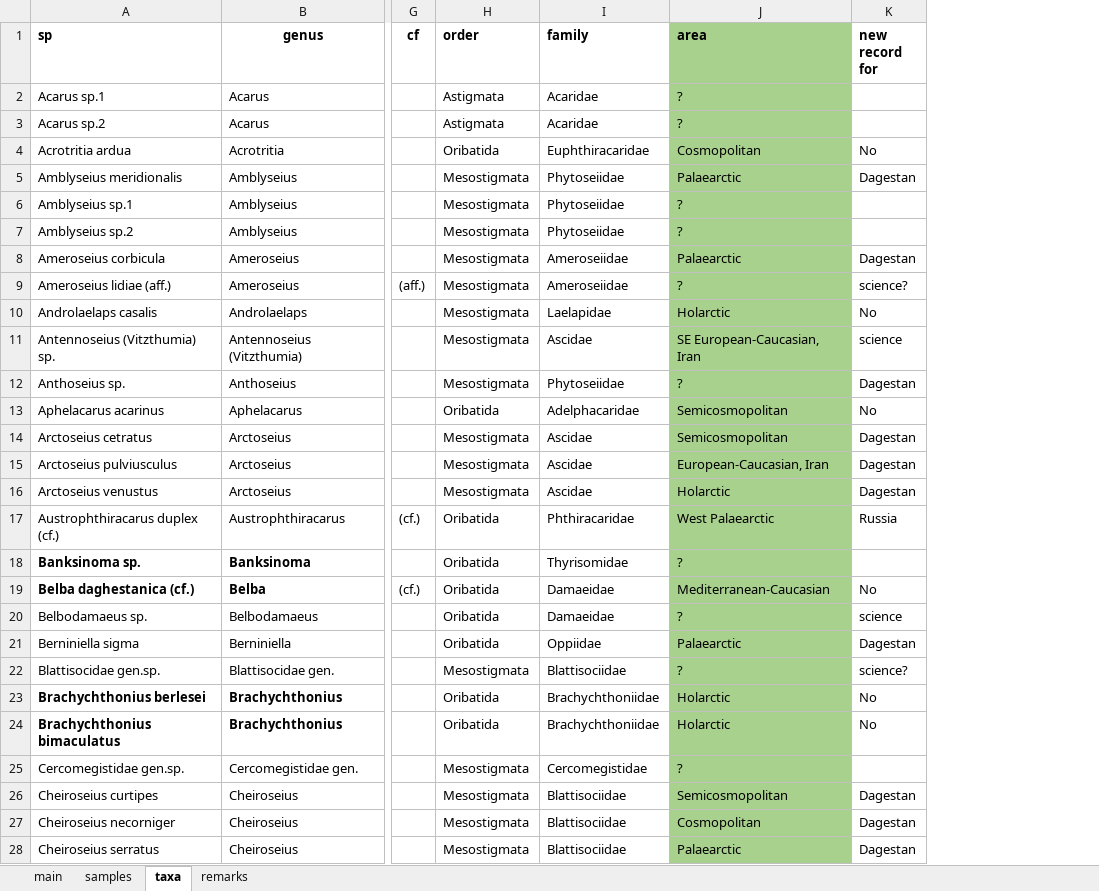
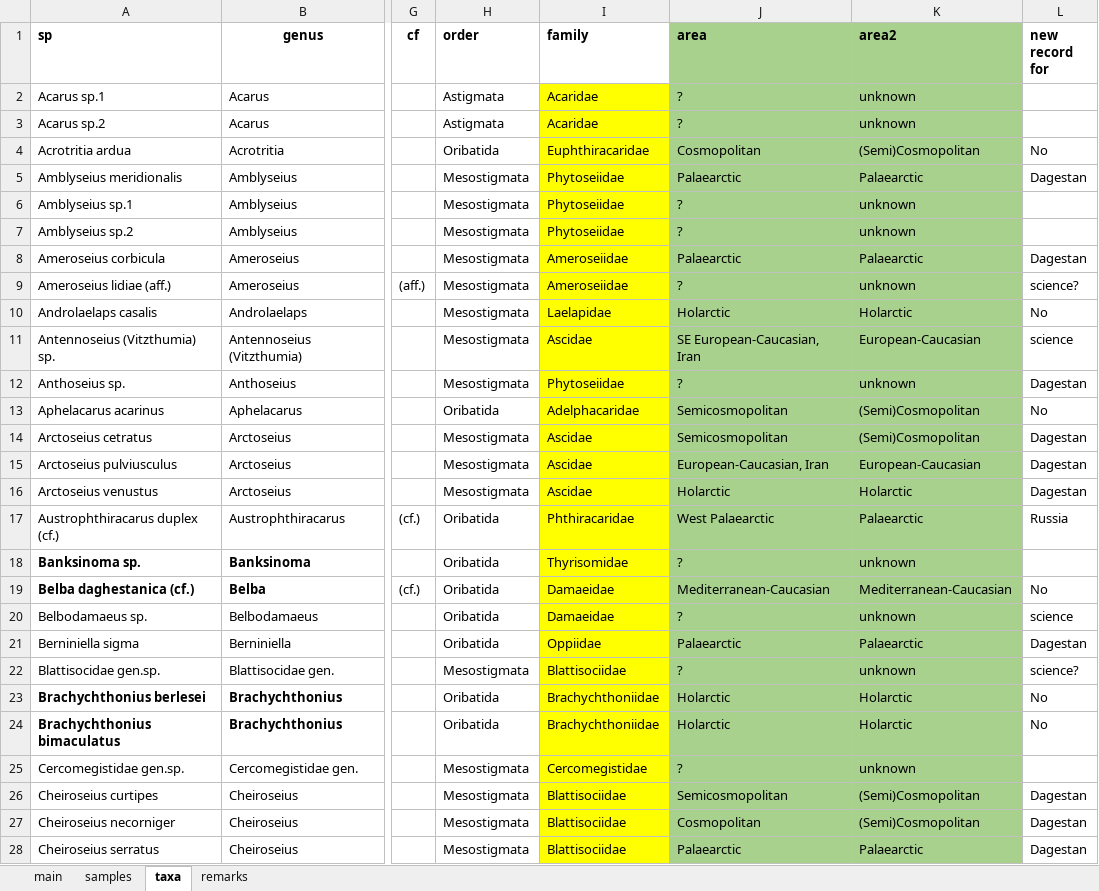
Before and after one commit to ANSozontov/samoor_2024, an Excel workbook: Caspian data_01.03.2023_SA.xlsx, sheet taxa, drawn as a sheet; only a part is shown, gaps mark what is left out; values as stored, in another font and other column widths than the file's, no borders; the diff covers the shown part only; the diff names each change by its address in the sheet, - before the commit and + after, or states it on an @@ line.

```diff
--- a/Caspian data_01.03.2023_SA.xlsx (sheet taxa)
+++ b/Caspian data_01.03.2023_SA.xlsx (sheet taxa)
+column K (area2), rows 2-28: unknown | unknown | (Semi)Cosmopolitan | Palaearctic | unknown | unknown | Palaearctic | unknown | Holarctic | European-Caucasian | unknown | (Semi)Cosmopolitan | (Semi)Cosmopolitan | European-Caucasian | Holarctic | Palaearctic | unknown | Mediterranean-Caucasian | unknown | Palaearctic | unknown | Holarctic | Holarctic | unknown | (Semi)Cosmopolitan | (Semi)Cosmopolitan | Palaearctic
-I2:I28 fill: none
+I2:I28 fill: #FFFF00
```
Also changed, not shown: cell formats elsewhere in this sheet, 1 other file.
